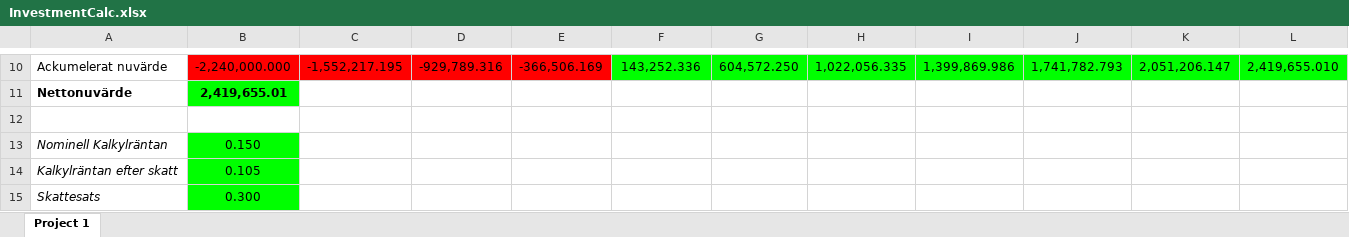
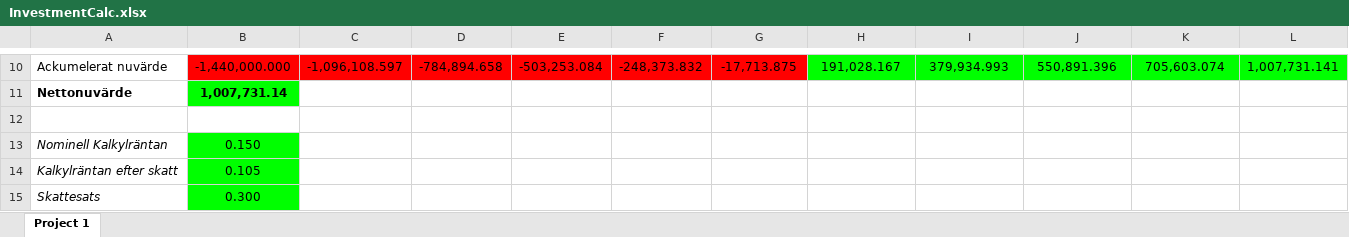
Before and after one commit to ProDevOperationsEngineer/Investment-Calculator, an Excel workbook: InvestmentCalc.xlsx, sheet Project 1, drawn as a sheet; only a part is shown, gaps mark what is left out; values as stored, in another font and other column widths than the file's, no borders; the diff covers the shown part only; the diff names each change by its address in the sheet, - before the commit and + after, or states it on an @@ line.

```diff
--- a/InvestmentCalc.xlsx (sheet Project 1)
+++ b/InvestmentCalc.xlsx (sheet Project 1)
-B10: -2,240,000.000
+B10: -1,440,000.000
-C10: -1,552,217.195
+C10: -1,096,108.597
-D10: -929,789.316
+D10: -784,894.658
-E10: -366,506.169
+E10: -503,253.084
-F10: 143,252.336
+F10: -248,373.832
-F10:G10 fill: #00FF00
+F10:G10 fill: #FF0000
-G10: 604,572.250
+G10: -17,713.875
-H10: 1,022,056.335
+H10: 191,028.167
-I10: 1,399,869.986
+I10: 379,934.993
-J10: 1,741,782.793
+J10: 550,891.396
-K10: 2,051,206.147
+K10: 705,603.074
-L10: 2,419,655.010
+L10: 1,007,731.141
-B11: 2,419,655.01
+B11: 1,007,731.14
```
Also changed, not shown: 55 edited cells elsewhere in this sheet, 4 other files.
